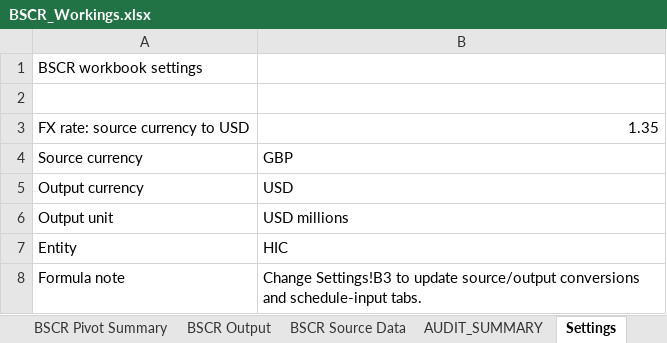
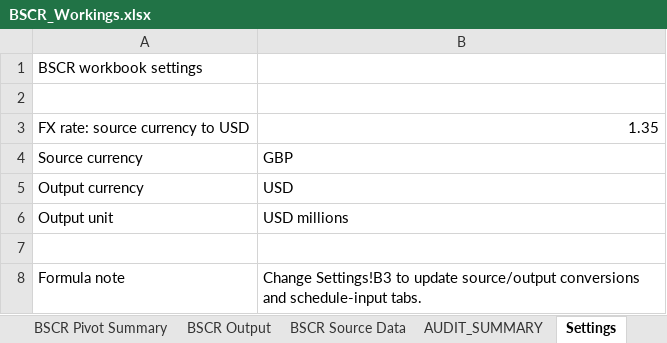
Before and after one commit to hiscohamptonr/rr, an Excel workbook: reporting/bscr/workbooks/BSCR_Workings.xlsx, sheet Settings, drawn as a sheet; values as stored, in another font and other column widths than the file's, no borders; the diff names each change by its address in the sheet, - before the commit and + after, or states it on an @@ line.

```diff
--- a/reporting/bscr/workbooks/BSCR_Workings.xlsx (sheet Settings)
+++ b/reporting/bscr/workbooks/BSCR_Workings.xlsx (sheet Settings)
-row 7: Entity | HIC
+row 7: (empty)
```
Also changed, not shown: sheet BSCR Output, sheet Instructions, formulas that keep their value, 5 other files.
